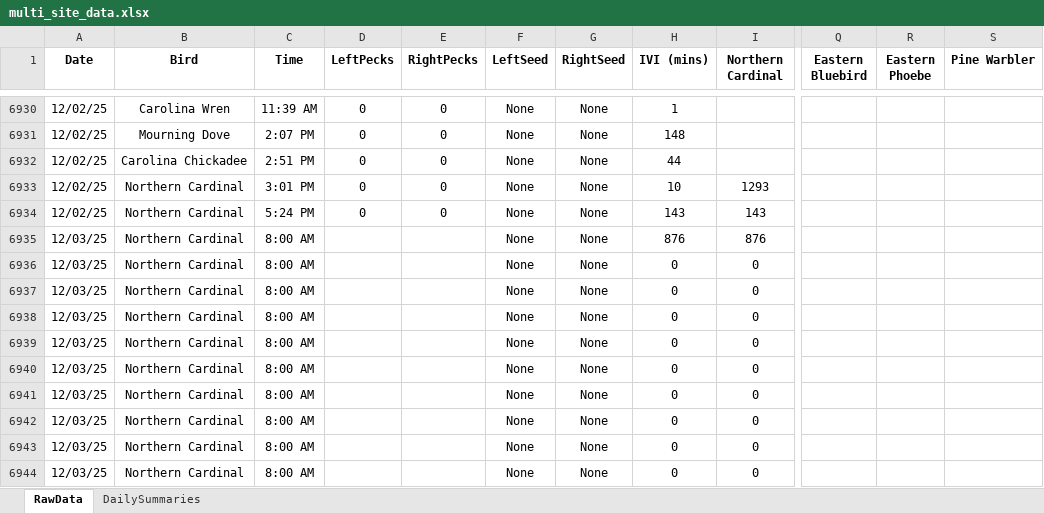
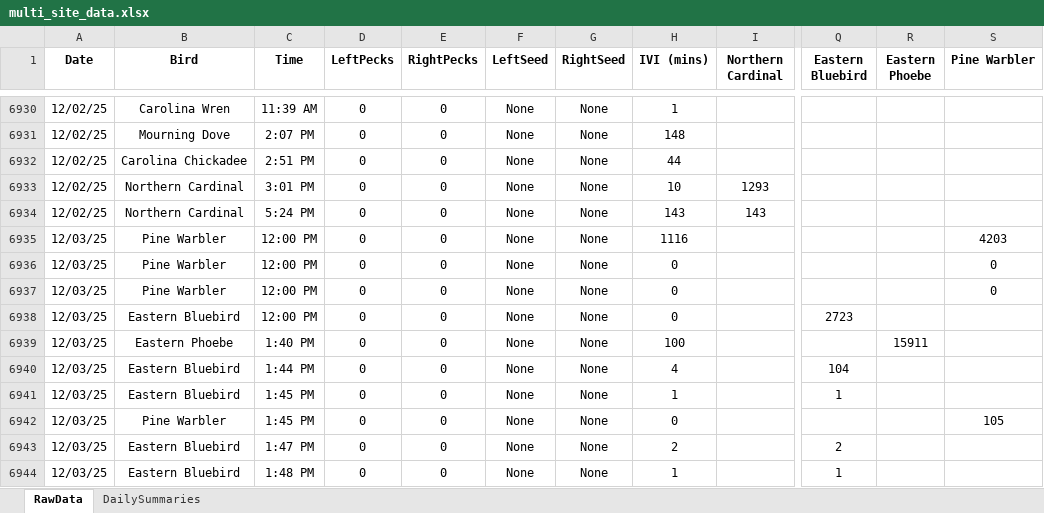
Before and after one commit to david-j-cox/backyard-ecology, an Excel workbook: data/multi_site_data.xlsx, sheet RawData, drawn as a sheet; only a part is shown, gaps mark what is left out; values as stored, in another font and other column widths than the file's, no borders; the diff covers the shown part only; the diff names each change by its address in the sheet, - before the commit and + after, or states it on an @@ line.

```diff
--- a/data/multi_site_data.xlsx (sheet RawData)
+++ b/data/multi_site_data.xlsx (sheet RawData)
-B6935:B6937 (Bird): Northern Cardinal
+B6935:B6937 (Bird): Pine Warbler
-C6935:C6938 (Time): 8:00 AM
+C6935:C6938 (Time): 12:00 PM
-D6935:D6944 (LeftPecks): (empty)
+D6935:D6944 (LeftPecks): 0
-E6935:E6944 (RightPecks): (empty)
+E6935:E6944 (RightPecks): 0
-H6935 (IVI (mins)): 876
+H6935 (IVI (mins)): 1116
-I6935 (Northern Cardinal): 876
+I6935 (Northern Cardinal): (empty)
-S6935 (Pine Warbler): (empty)
+S6935 (Pine Warbler): 4203
-I6936:I6944 (Northern Cardinal): 0
+I6936:I6944 (Northern Cardinal): (empty)
-S6936:S6937 (Pine Warbler): (empty)
+S6936:S6937 (Pine Warbler): 0
-B6938 (Bird): Northern Cardinal
+B6938 (Bird): Eastern Bluebird
-Q6938 (Eastern Bluebird): (empty)
+Q6938 (Eastern Bluebird): 2723
-B6939 (Bird): Northern Cardinal
+B6939 (Bird): Eastern Phoebe
-C6939 (Time): 8:00 AM
+C6939 (Time): 1:40 PM
-H6939 (IVI (mins)): 0
+H6939 (IVI (mins)): 100
-R6939 (Eastern Phoebe): (empty)
+R6939 (Eastern Phoebe): 15911
-B6940:B6941 (Bird): Northern Cardinal
+B6940:B6941 (Bird): Eastern Bluebird
-C6940 (Time): 8:00 AM
+C6940 (Time): 1:44 PM
-H6940 (IVI (mins)): 0
+H6940 (IVI (mins)): 4
-Q6940 (Eastern Bluebird): (empty)
+Q6940 (Eastern Bluebird): 104
-C6941:C6942 (Time): 8:00 AM
+C6941:C6942 (Time): 1:45 PM
-H6941 (IVI (mins)): 0
+H6941 (IVI (mins)): 1
-Q6941 (Eastern Bluebird): (empty)
+Q6941 (Eastern Bluebird): 1
-B6942 (Bird): Northern Cardinal
+B6942 (Bird): Pine Warbler
-S6942 (Pine Warbler): (empty)
+S6942 (Pine Warbler): 105
-B6943:B6944 (Bird): Northern Cardinal
+B6943:B6944 (Bird): Eastern Bluebird
-C6943 (Time): 8:00 AM
+C6943 (Time): 1:47 PM
-H6943 (IVI (mins)): 0
+H6943 (IVI (mins)): 2
-Q6943 (Eastern Bluebird): (empty)
+Q6943 (Eastern Bluebird): 2
-C6944 (Time): 8:00 AM
+C6944 (Time): 1:48 PM
-H6944 (IVI (mins)): 0
+H6944 (IVI (mins)): 1
-Q6944 (Eastern Bluebird): (empty)
+Q6944 (Eastern Bluebird): 1
```
Also changed, not shown: 288 edited cells elsewhere in this sheet, sheet DailySummaries, formulas that keep their value, 26 other files.
